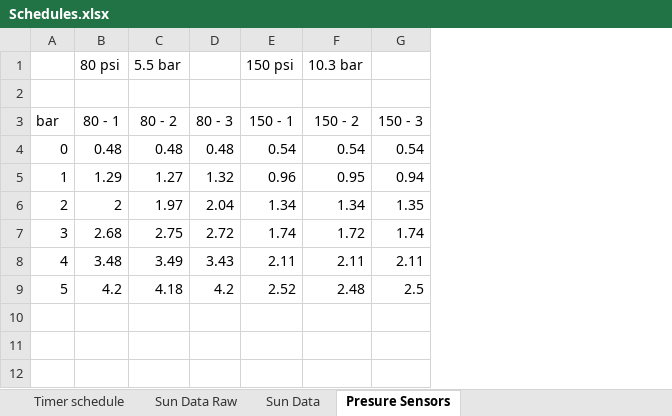
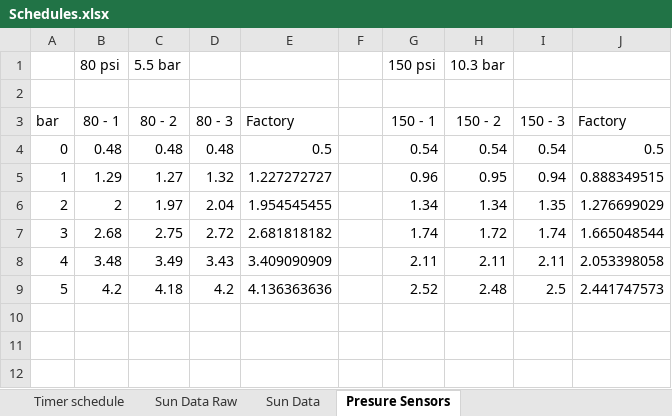
Before and after one commit to androdd/HomeAutomation, an Excel workbook: Schedules.xlsx, sheet Presure Sensors, drawn as a sheet; only a part is shown; values as stored, in another font and other column widths than the file's, no borders; charts and pictures not drawn; the diff names each change by its address in the sheet, - before the commit and + after, or states it on an @@ line.

Commit message:
PressureSensor implemented

```diff
--- a/Schedules.xlsx (sheet Presure Sensors)
+++ b/Schedules.xlsx (sheet Presure Sensors)
+column E (Factory), rows 4-9: 0.5 | 1.227272727 | 1.954545455 | 2.681818182 | 3.409090909 | 4.136363636
+column F, empty
+column J (Factory), rows 4-9: 0.5 | 0.888349515 | 1.276699029 | 1.665048544 | 2.053398058 | 2.441747573
```
Also changed, not shown: formulas that keep their value, charts or pictures, 3 other files.
